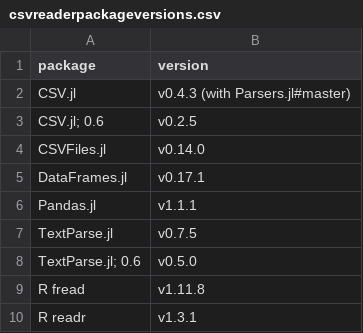
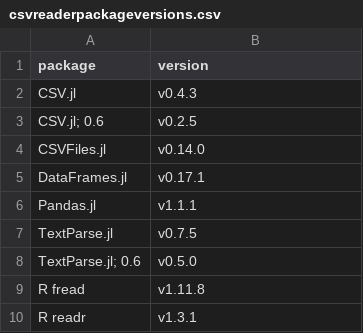
Before and after one commit to queryverse/queryverse.github.io, a CSV file: benchmarkresults/csvreaderpackageversions.csv, drawn as a sheet.

```diff
--- a/benchmarkresults/csvreaderpackageversions.csv
+++ b/benchmarkresults/csvreaderpackageversions.csv
@@ -1,3 +1,3 @@
 package,version
-"CSV.jl","v0.4.3 (with Parsers.jl#master)"
+"CSV.jl","v0.4.3"
 "CSV.jl; 0.6","v0.2.5"
```
Also changed, not shown: 1 other file.
